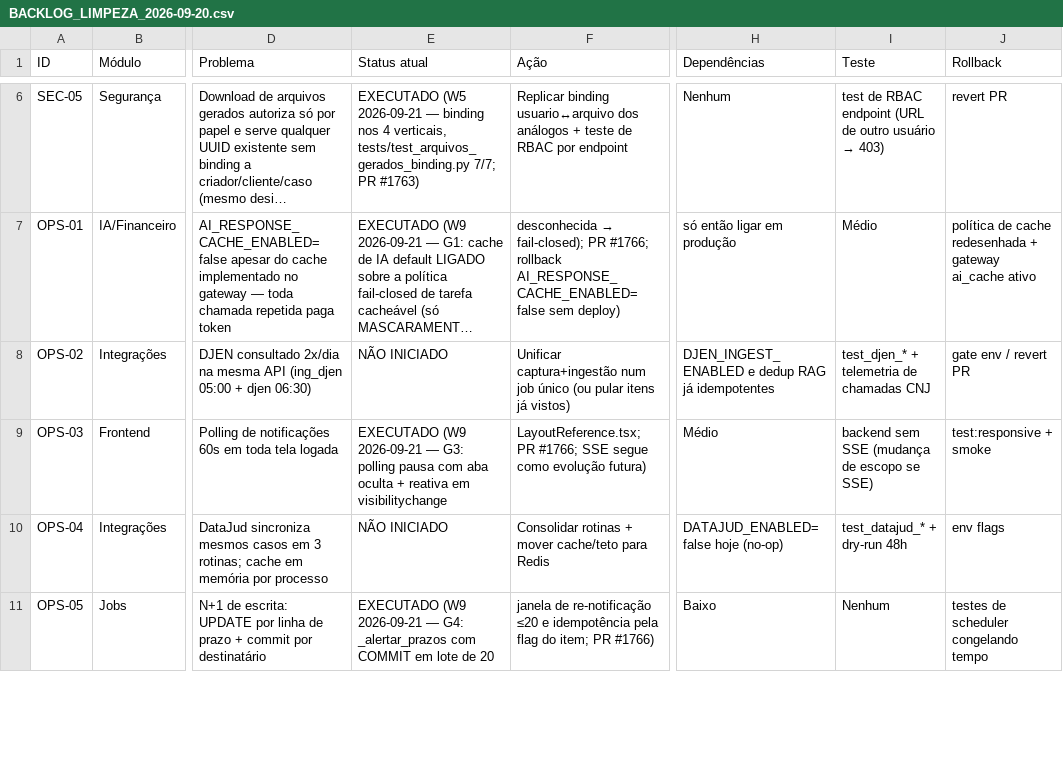
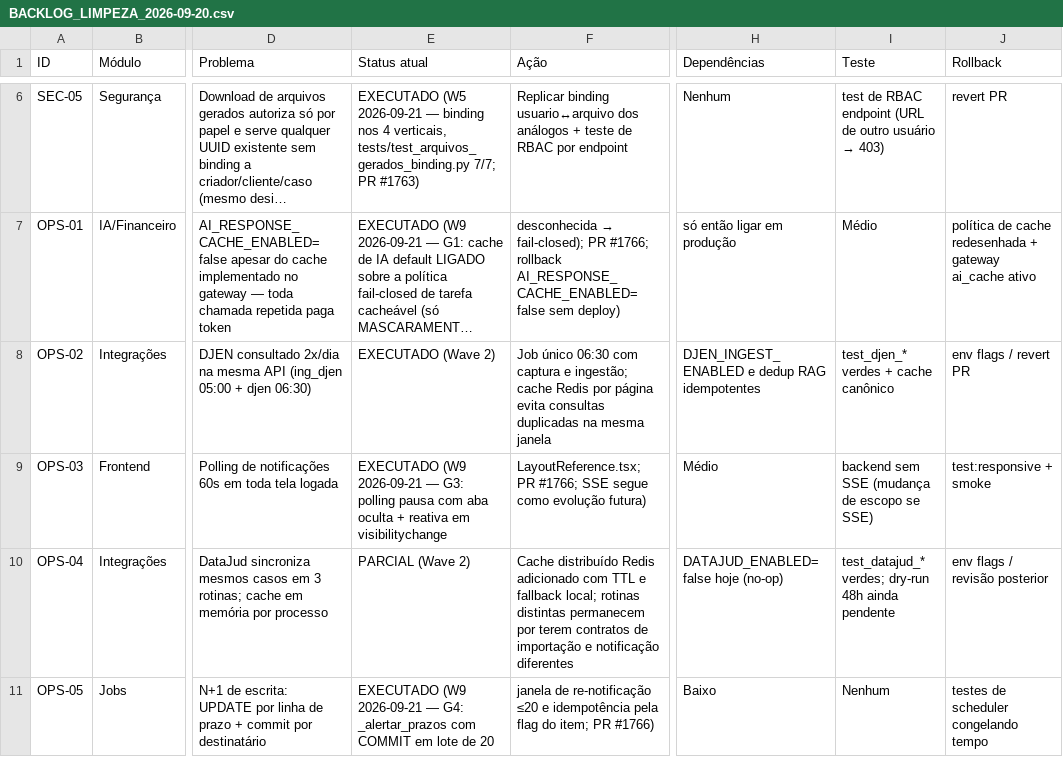
Before and after one commit to s2corporativo/ejc, a CSV file: docs/audit/BACKLOG_LIMPEZA_2026-09-20.csv, drawn as a sheet; only a part is shown, gaps mark what is left out; long unchanged cells end in …; the diff covers the shown part only; the diff names each change by its address in the sheet, - before the commit and + after, or states it on an @@ line.

Commit message:
ops: consolidar jobs DJEN e cachear integracoes

```diff
--- a/docs/audit/BACKLOG_LIMPEZA_2026-09-20.csv
+++ b/docs/audit/BACKLOG_LIMPEZA_2026-09-20.csv
-E8 (Status atual): NÃO INICIADO
+E8 (Status atual): EXECUTADO (Wave 2)
-F8 (Ação): Unificar captura+ingestão num job único (ou pular itens já vistos)
+F8 (Ação): Job único 06:30 com captura e ingestão; cache Redis por página evita consultas duplicadas na mesma janela
-H8 (Dependências): …dedup RAG já idempotentes
+H8 (Dependências): …dedup RAG idempotentes
-I8 (Teste): test_djen_* + telemetria de chamadas CNJ
+I8 (Teste): test_djen_* verdes + cache canônico
-J8 (Rollback): gate env / revert PR
+J8 (Rollback): env flags / revert PR
-E10 (Status atual): NÃO INICIADO
+E10 (Status atual): PARCIAL (Wave 2)
-F10 (Ação): Consolidar rotinas + mover cache/teto para Redis
+F10 (Ação): Cache distribuído Redis adicionado com TTL e fallback local; rotinas distintas permanecem por terem contratos de importação e notificação diferentes
-I10 (Teste): test_datajud_* + dry-run 48h
+I10 (Teste): test_datajud_* verdes; dry-run 48h ainda pendente
-J10 (Rollback): env flags
+J10 (Rollback): env flags / revisão posterior
```
Also changed, not shown: 9 edited cells elsewhere in this file, 7 other files.
